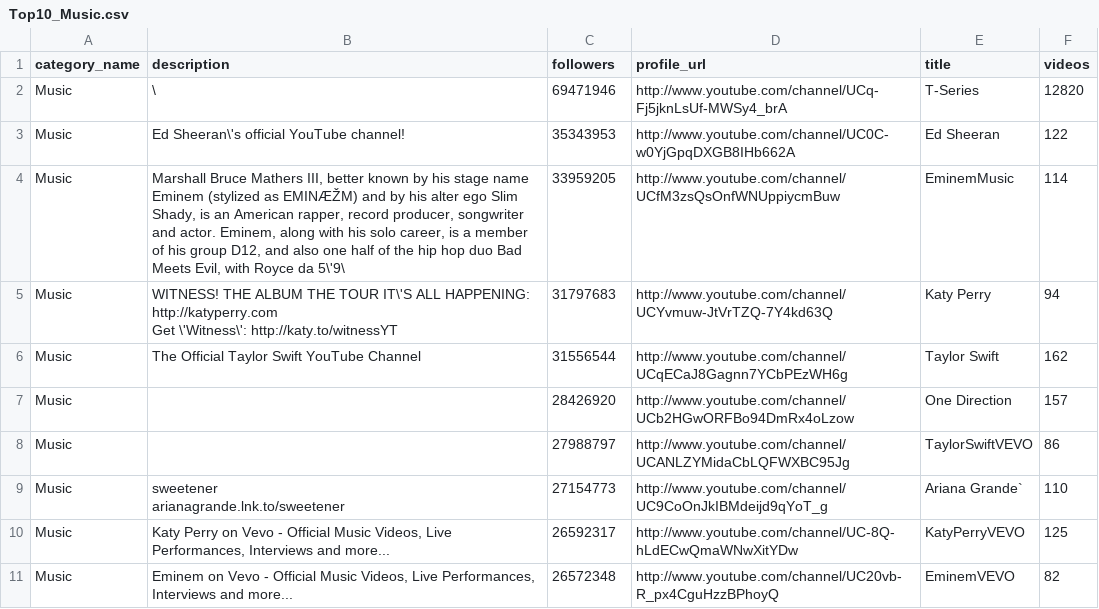
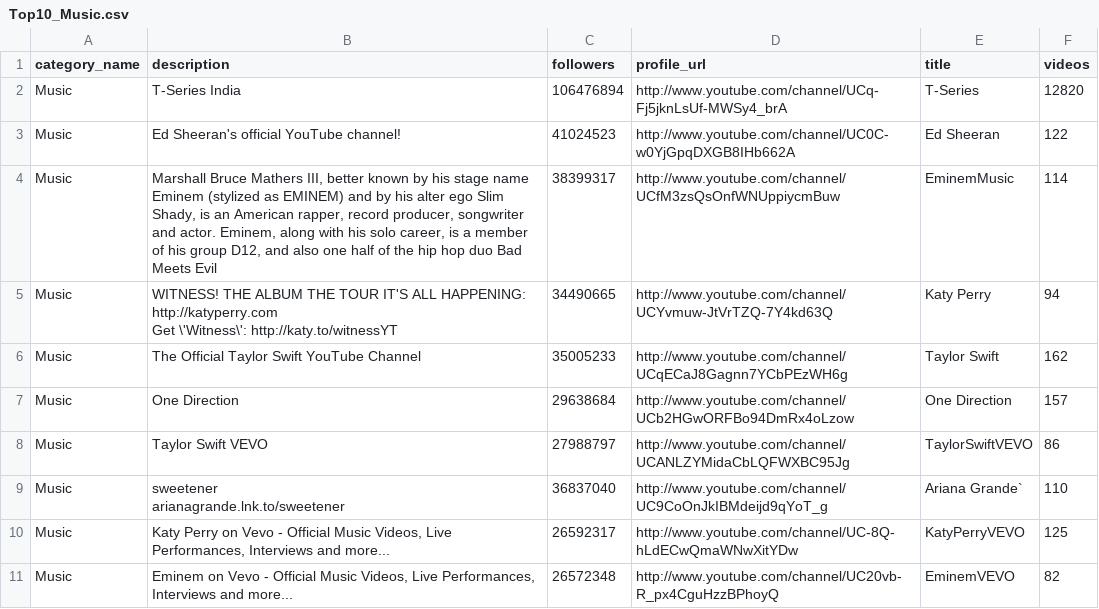
Before and after one commit to Antalia386/Antalia386.github.io, a CSV file: Top10_Music.csv, drawn as a sheet.

Commit message:
Add files via upload

```diff
--- a/Top10_Music.csv
+++ b/Top10_Music.csv
@@ -1,16 +1,16 @@
 category_name,description,followers,profile_url,title,videos
-Music,\,69471946,http://www.youtube.com/channel/UCq-Fj5jknLsUf-MWSy4_brA,T-Series,12820
-Music,Ed Sheeran\'s official YouTube channel!,35343953,http://www.youtube.com/channel/UC0C-w0YjGpqDXGB8IHb662A,Ed Sheeran,122
-Music,"Marshall Bruce Mathers III, better known by his stage name Eminem (stylized as EMINÆŽM) and by his alter ego Slim Shady, is an American rapper, record producer, songwriter and actor. Eminem, along with his solo career, is a member of his group D12, and also one half of the hip hop duo Bad Meets Evil, with Royce da 5\'9\",33959205,http://www.youtube.com/channel/UCfM3zsQsOnfWNUppiycmBuw,EminemMusic,114
-Music,"WITNESS! THE ALBUM THE TOUR IT\'S ALL HAPPENING: http://katyperry.com
-
-
-Get \'Witness\': http://katy.to/witnessYT",31797683,http://www.youtube.com/channel/UCYvmuw-JtVrTZQ-7Y4kd63Q,Katy Perry,94
-Music,The Official Taylor Swift YouTube Channel,31556544,http://www.youtube.com/channel/UCqECaJ8Gagnn7YCbPEzWH6g,Taylor Swift,162
-Music,,28426920,http://www.youtube.com/channel/UCb2HGwORFBo94DmRx4oLzow,One Direction,157
-Music,,27988797,http://www.youtube.com/channel/UCANLZYMidaCbLQFWXBC95Jg,TaylorSwiftVEVO,86
-Music,"sweetener
-
-
-arianagrande.lnk.to/sweetener",27154773,http://www.youtube.com/channel/UC9CoOnJkIBMdeijd9qYoT_g,Ariana Grande`,110
+Music,T-Series India,106476894,http://www.youtube.com/channel/UCq-Fj5jknLsUf-MWSy4_brA,T-Series,12820
+Music,Ed Sheeran's official YouTube channel!,41024523,http://www.youtube.com/channel/UC0C-w0YjGpqDXGB8IHb662A,Ed Sheeran,122
+Music,"Marshall Bruce Mathers III, better known by his stage name Eminem (stylized as EMINEM) and by his alter ego Slim Shady, is an American rapper, record producer, songwriter and actor. Eminem, along with his solo career, is a member of his group D12, and also one half of the hip hop duo Bad Meets Evil",38399317,http://www.youtube.com/channel/UCfM3zsQsOnfWNUppiycmBuw,EminemMusic,114
+Music,"WITNESS! THE ALBUM THE TOUR IT'S ALL HAPPENING: http://katyperry.com
+
+
+Get \'Witness\': http://katy.to/witnessYT",34490665,http://www.youtube.com/channel/UCYvmuw-JtVrTZQ-7Y4kd63Q,Katy Perry,94
+Music,The Official Taylor Swift YouTube Channel,35005233,http://www.youtube.com/channel/UCqECaJ8Gagnn7YCbPEzWH6g,Taylor Swift,162
+Music,One Direction,29638684,http://www.youtube.com/channel/UCb2HGwORFBo94DmRx4oLzow,One Direction,157
+Music,Taylor Swift VEVO,27988797,http://www.youtube.com/channel/UCANLZYMidaCbLQFWXBC95Jg,TaylorSwiftVEVO,86
+Music,"sweetener
+
+
+arianagrande.lnk.to/sweetener",36837040,http://www.youtube.com/channel/UC9CoOnJkIBMdeijd9qYoT_g,Ariana Grande`,110
 Music,"Katy Perry on Vevo - Official Music Videos, Live Performances, Interviews and more...",26592317,http://www.youtube.com/channel/UC-8Q-hLdECwQmaWNwXitYDw,KatyPerryVEVO,125
```
